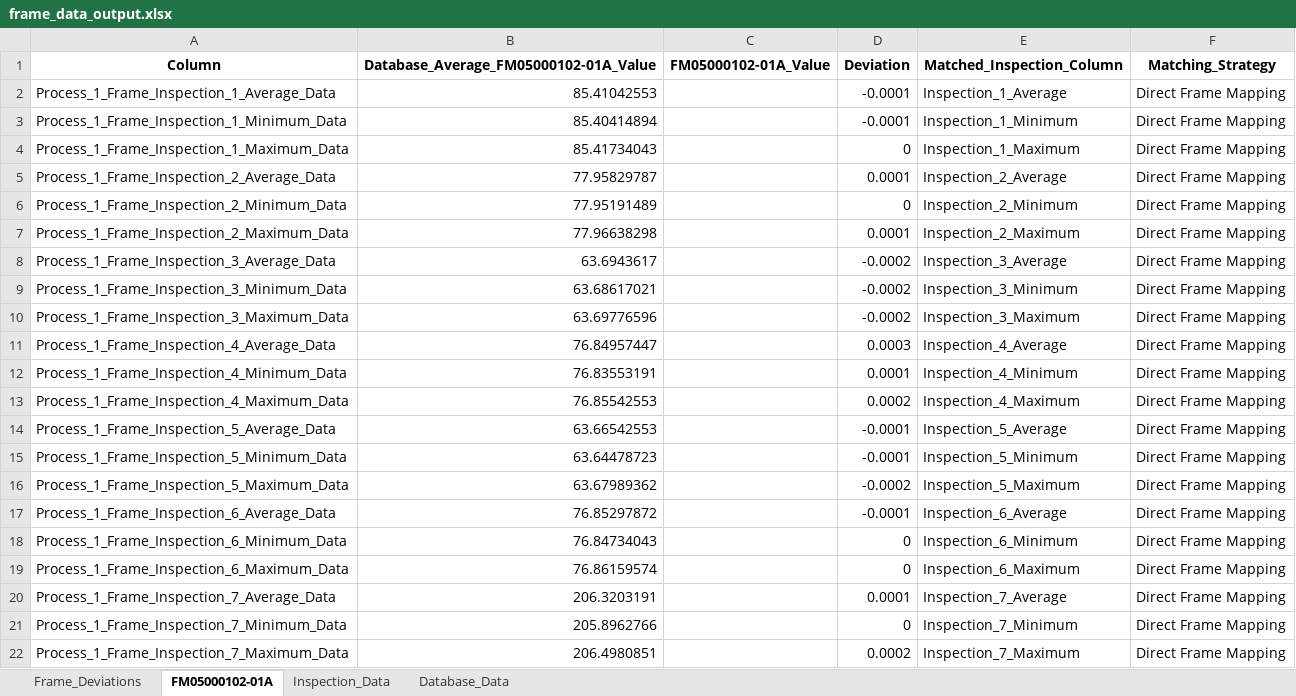
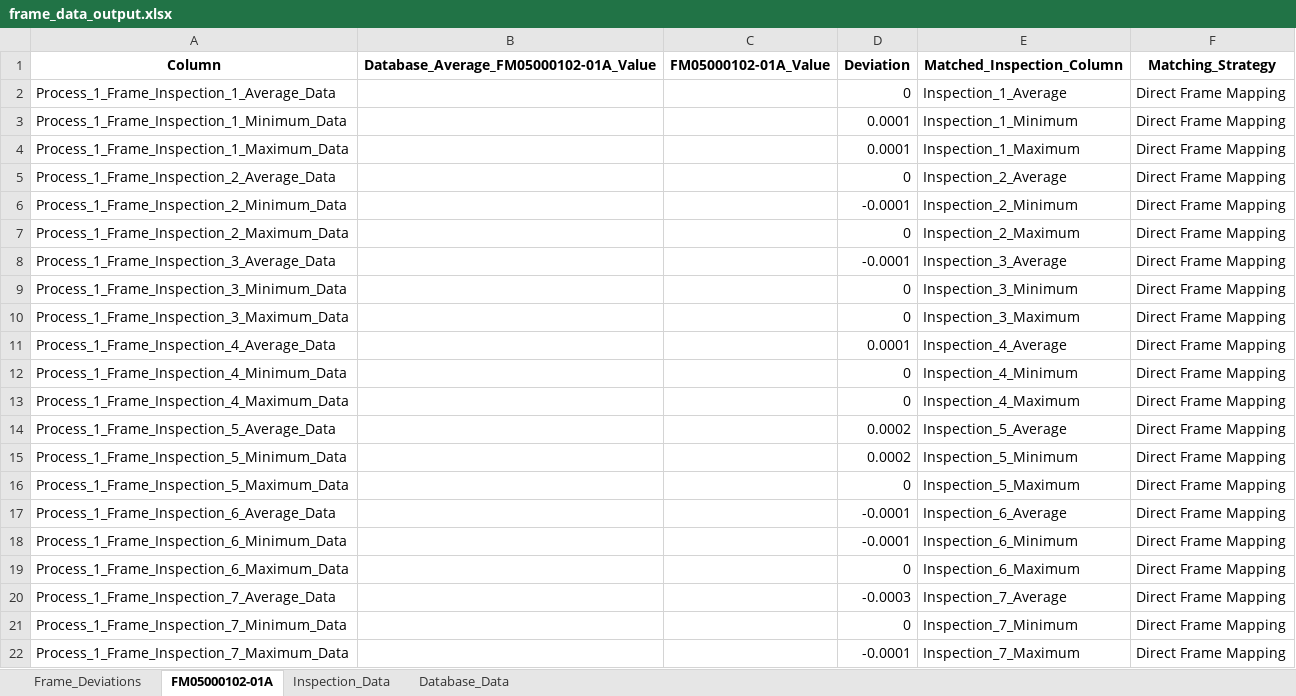
Before and after one commit to Jimcl6/material_anomaly_check_v1.1, an Excel workbook: frame_data_output.xlsx, sheet FM05000102-01A, drawn as a sheet; values as stored, in another font and other column widths than the file's, no borders; the diff names each change by its address in the sheet, - before the commit and + after, or states it on an @@ line.

```diff
--- a/frame_data_output.xlsx (sheet FM05000102-01A)
+++ b/frame_data_output.xlsx (sheet FM05000102-01A)
-B2: 85.41042553
+B2: (empty)
-D2 (Deviation): -0.0001
+D2 (Deviation): 0
-B3: 85.40414894
+B3: (empty)
-D3 (Deviation): -0.0001
+D3 (Deviation): 0.0001
-B4: 85.41734043
+B4: (empty)
-D4 (Deviation): 0
+D4 (Deviation): 0.0001
-B5: 77.95829787
+B5: (empty)
-D5 (Deviation): 0.0001
+D5 (Deviation): 0
-B6: 77.95191489
+B6: (empty)
-D6 (Deviation): 0
+D6 (Deviation): -0.0001
-B7: 77.96638298
+B7: (empty)
-D7 (Deviation): 0.0001
+D7 (Deviation): 0
-B8: 63.6943617
+B8: (empty)
-D8 (Deviation): -0.0002
+D8 (Deviation): -0.0001
-B9: 63.68617021
+B9: (empty)
-D9:D10 (Deviation): -0.0002
+D9:D10 (Deviation): 0
-B10: 63.69776596
+B10: (empty)
-B11: 76.84957447
+B11: (empty)
-D11 (Deviation): 0.0003
+D11 (Deviation): 0.0001
-B12: 76.83553191
+B12: (empty)
-D12 (Deviation): 0.0001
+D12 (Deviation): 0
-B13: 76.85542553
+B13: (empty)
-D13 (Deviation): 0.0002
+D13 (Deviation): 0
-B14: 63.66542553
+B14: (empty)
-D14:D15 (Deviation): -0.0001
+D14:D15 (Deviation): 0.0002
-B15: 63.64478723
+B15: (empty)
-B16: 63.67989362
+B16: (empty)
-D16 (Deviation): -0.0002
+D16 (Deviation): 0
-B17: 76.85297872
+B17: (empty)
-B18: 76.84734043
+B18: (empty)
-D18 (Deviation): 0
+D18 (Deviation): -0.0001
-B19: 76.86159574
+B19: (empty)
-B20: 206.3203191
+B20: (empty)
-D20 (Deviation): 0.0001
+D20 (Deviation): -0.0003
-B21: 205.8962766
+B21: (empty)
-B22: 206.4980851
+B22: (empty)
-D22 (Deviation): 0.0002
+D22 (Deviation): -0.0001
```
Also changed, not shown: sheet Database_Data, sheet Frame_Deviations, sheet Inspection_Data, em_data_output.xlsx, rod_blk_output.xlsx, 8 other files.
